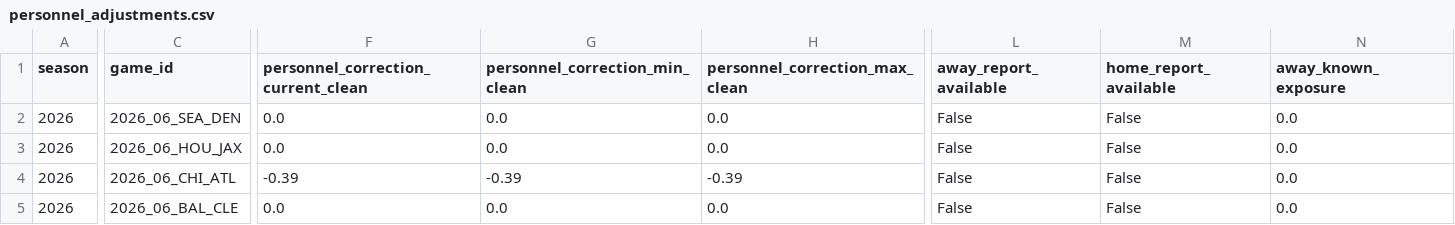
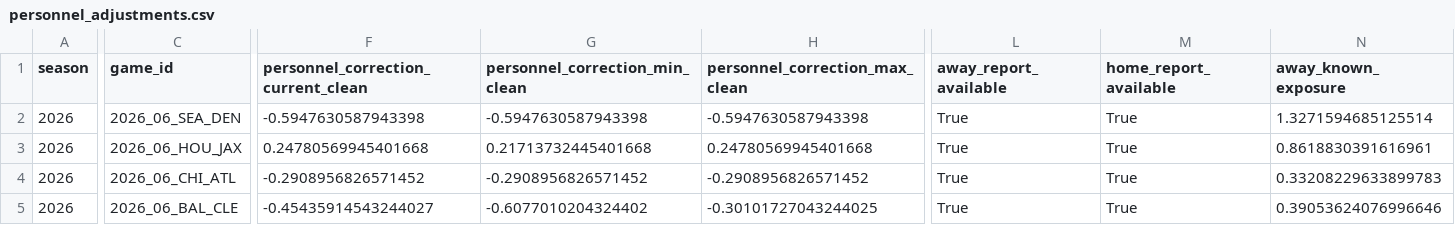
Before and after one commit to zgriesser-hue/-core-v2-nfl, a CSV file: data/production/2026/week_06/personnel_adjustments.csv, drawn as a sheet; only a part is shown, gaps mark what is left out; the diff covers the shown part only; the diff names each change by its address in the sheet, - before the commit and + after, or states it on an @@ line.

```diff
--- a/data/production/2026/week_06/personnel_adjustments.csv
+++ b/data/production/2026/week_06/personnel_adjustments.csv
-F2: 0.0
+F2: -0.5947630587943398
-G2 (personnel_correction_min_clean): 0.0
+G2 (personnel_correction_min_clean): -0.5947630587943398
-H2 (personnel_correction_max_clean): 0.0
+H2 (personnel_correction_max_clean): -0.5947630587943398
-L2:L5 (away_report_available): False
+L2:L5 (away_report_available): True
-M2:M5 (home_report_available): False
+M2:M5 (home_report_available): True
-N2 (away_known_exposure): 0.0
+N2 (away_known_exposure): 1.3271594685125514
-F3: 0.0
+F3: 0.24780569945401668
-G3 (personnel_correction_min_clean): 0.0
+G3 (personnel_correction_min_clean): 0.21713732445401668
-H3 (personnel_correction_max_clean): 0.0
+H3 (personnel_correction_max_clean): 0.24780569945401668
-N3 (away_known_exposure): 0.0
+N3 (away_known_exposure): 0.8618830391616961
-F4: -0.39
+F4: -0.2908956826571452
-G4 (personnel_correction_min_clean): -0.39
+G4 (personnel_correction_min_clean): -0.2908956826571452
-H4 (personnel_correction_max_clean): -0.39
+H4 (personnel_correction_max_clean): -0.2908956826571452
-N4 (away_known_exposure): 0.0
+N4 (away_known_exposure): 0.33208229633899783
-F5: 0.0
+F5: -0.45435914543244027
-G5 (personnel_correction_min_clean): 0.0
+G5 (personnel_correction_min_clean): -0.6077010204324402
-H5 (personnel_correction_max_clean): 0.0
+H5 (personnel_correction_max_clean): -0.30101727043244025
-N5 (away_known_exposure): 0.0
+N5 (away_known_exposure): 0.39053624076996646
```
Also changed, not shown: 81 edited cells elsewhere in this file, current_live_board.csv, data/production/2026/week_06/candidate_projection_board.csv, 5 other files.
